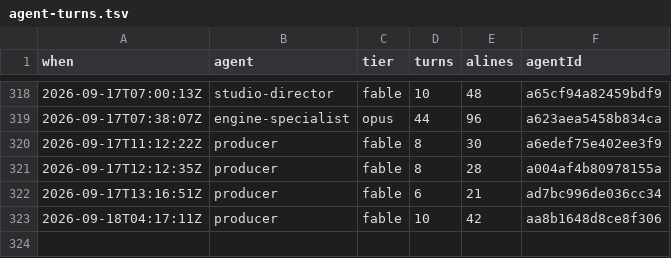
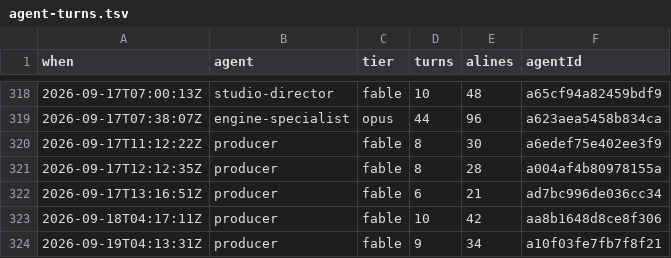
Before and after one commit to jsab258/ledger, a TSV file: .claude/agent-turns.tsv, drawn as a sheet; only a part is shown, gaps mark what is left out; the diff names each change by its address in the sheet, - before the commit and + after, or states it on an @@ line.

```diff
--- a/.claude/agent-turns.tsv
+++ b/.claude/agent-turns.tsv
+row 324: 2026-09-19T04:13:31Z | producer | fable | 9 | 34 | a10f03fe7fb7f8f21
```
Also changed, not shown: .claude/agent-log.tsv, 2 other files.
